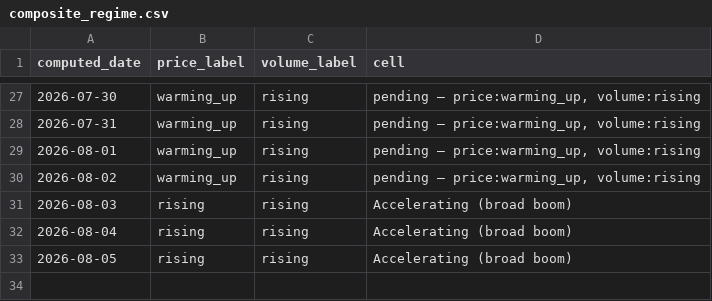
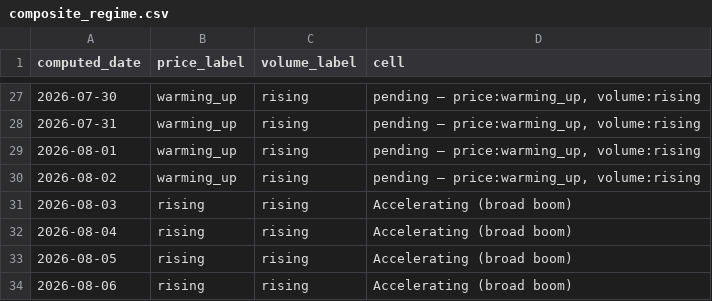
Before and after one commit to hthommasson/memory-market-tracker, a CSV file: docs/data/composite_regime.csv, drawn as a sheet; only a part is shown, gaps mark what is left out; the diff names each change by its address in the sheet, - before the commit and + after, or states it on an @@ line.

```diff
--- a/docs/data/composite_regime.csv
+++ b/docs/data/composite_regime.csv
+row 34: 2026-08-06 | rising | rising | Accelerating (broad boom)
```
Also changed, not shown: docs/data/dist_obs.csv, docs/data/price_obs.csv, 3 other files.
